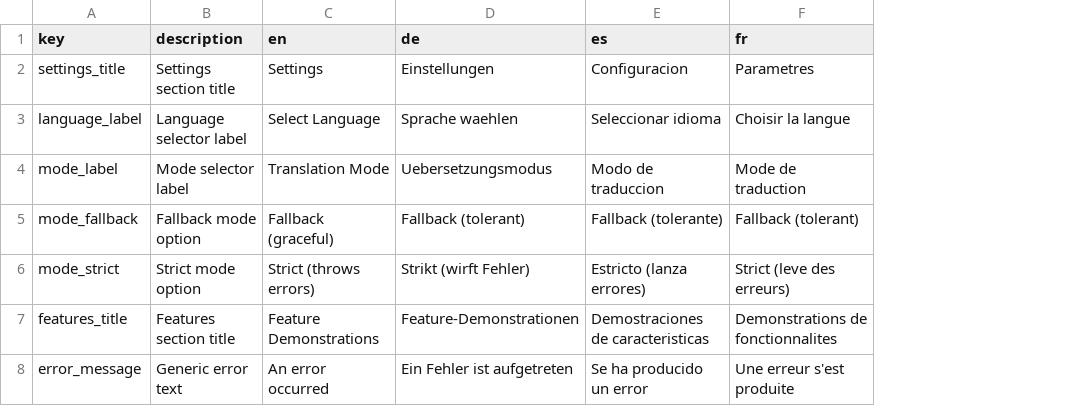
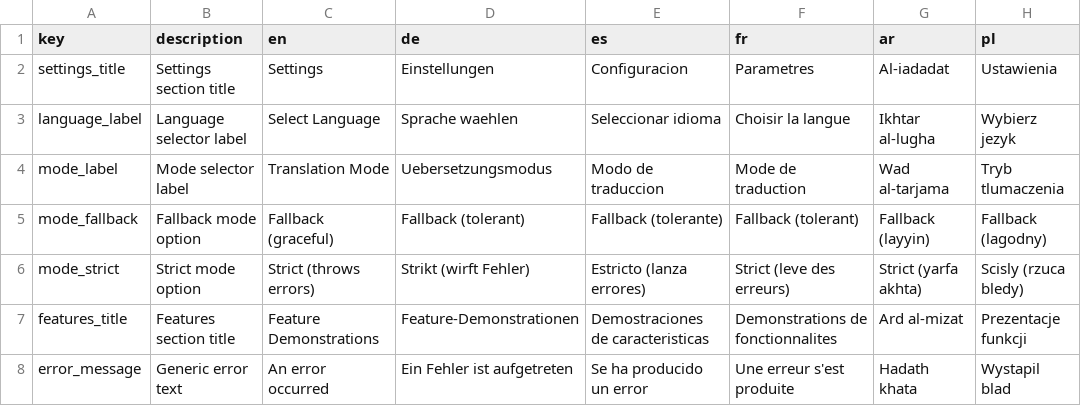
Before and after one commit to Michael--/typekit-i18n, a CSV file: apps/playground-ts/translations/ui.csv, drawn as a sheet; the diff names each change by its address in the sheet, - before the commit and + after, or states it on an @@ line.

Commit message:
feat(playground-ts): add ar and pl across config, translations, ICU demos, and formatter locales

```diff
--- a/apps/playground-ts/translations/ui.csv
+++ b/apps/playground-ts/translations/ui.csv
+column G (ar), rows 2-8: Al-iadadat | Ikhtar al-lugha | Wad al-tarjama | Fallback (layyin) | Strict (yarfa akhta) | Ard al-mizat | Hadath khata
+column H (pl), rows 2-8: Ustawienia | Wybierz jezyk | Tryb tlumaczenia | Fallback (lagodny) | Scisly (rzuca bledy) | Prezentacje funkcji | Wystapil blad
```
Also changed, not shown: apps/playground-ts/translations/diagnostics.csv, 4 other files.
